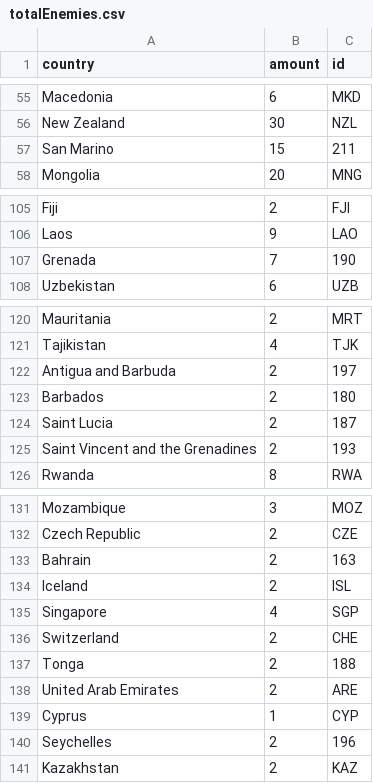
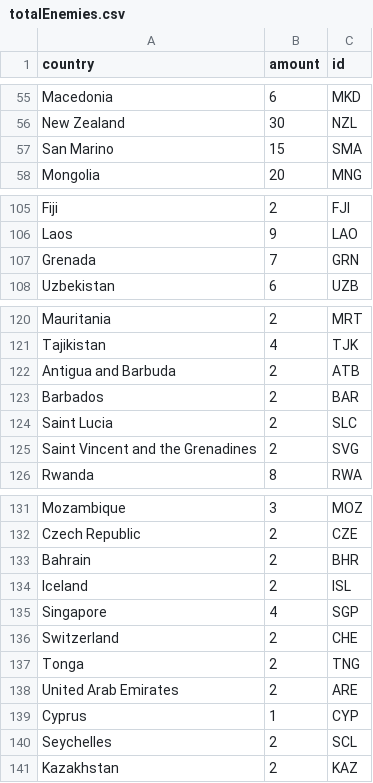
Before and after one commit to saraiva3/Visualiza-o_ShapeOfWar, a CSV file: map/data/totalEnemies.csv, drawn as a sheet; only a part is shown, gaps mark what is left out.

```diff
--- a/map/data/totalEnemies.csv
+++ b/map/data/totalEnemies.csv
@@ -56,3 +56,3 @@ Macedonia,6,MKD
 New Zealand,30,NZL
-San Marino,15,211
+San Marino,15,SMA
 Mongolia,20,MNG
@@ -106,3 +106,3 @@ Fiji,2,FJI
 Laos,9,LAO
-Grenada,7,190
+Grenada,7,GRN
 Uzbekistan,6,UZB
@@ -121,6 +121,6 @@ Mauritania,2,MRT
 Tajikistan,4,TJK
-Antigua and Barbuda,2,197
-Barbados,2,180
-Saint Lucia,2,187
-Saint Vincent and the Grenadines,2,193
+Antigua and Barbuda,2,ATB
+Barbados,2,BAR
+Saint Lucia,2,SLC
+Saint Vincent and the Grenadines,2,SVG
 Rwanda,8,RWA
@@ -132,3 +132,3 @@ Mozambique,3,MOZ
 Czech Republic,2,CZE
-Bahrain,2,163
+Bahrain,2,BHR
 Iceland,2,ISL
@@ -136,6 +136,6 @@ Singapore,4,SGP
 Switzerland,2,CHE
-Tonga,2,188
+Tonga,2,TNG
 United Arab Emirates,2,ARE
 Cyprus,1,CYP
-Seychelles,2,196
+Seychelles,2,SCL
 Kazakhstan,2,KAZ
```
Also changed, not shown: map/data/edges.csv, map/data/nodes.csv, 8 other files.
